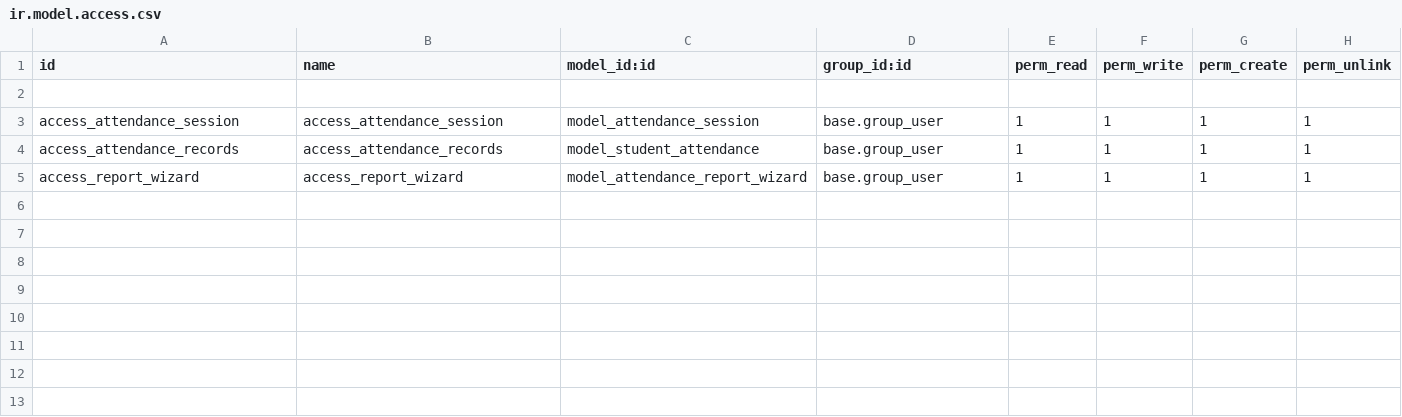
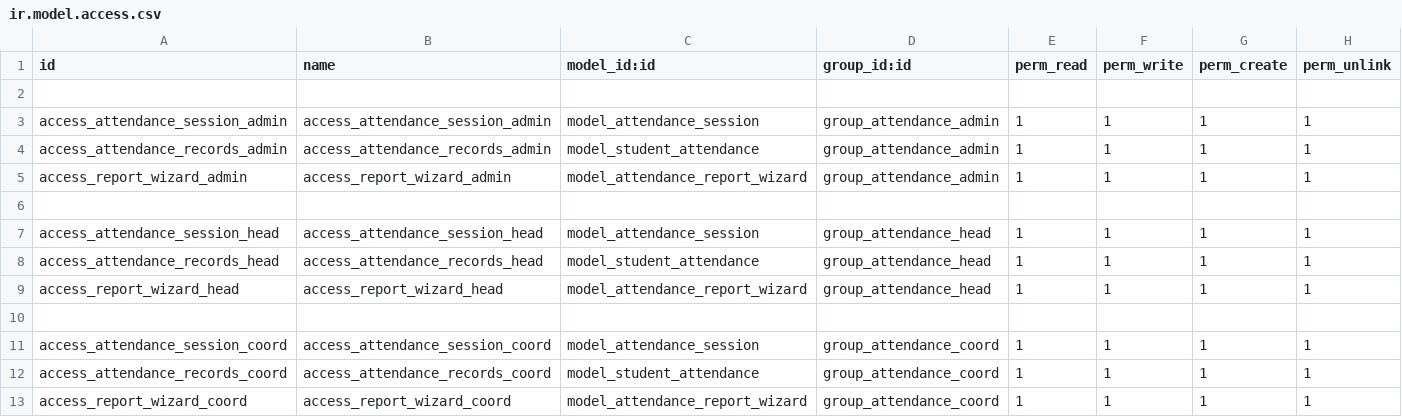
Before and after one commit to Logic-School/logic_attendances, a CSV file: security/ir.model.access.csv, drawn as a sheet.

Commit message:
Added security groups and rules

```diff
--- a/security/ir.model.access.csv
+++ b/security/ir.model.access.csv
@@ -2,4 +2,12 @@ id,name,model_id:id,group_id:id,perm_read,perm_write,perm_create,perm_unlink
 
-access_attendance_session,access_attendance_session,model_attendance_session,base.group_user,1,1,1,1
-access_attendance_records,access_attendance_records,model_student_attendance,base.group_user,1,1,1,1
-access_report_wizard,access_report_wizard,model_attendance_report_wizard,base.group_user,1,1,1,1
+access_attendance_session_admin,access_attendance_session_admin,model_attendance_session,group_attendance_admin,1,1,1,1
+access_attendance_records_admin,access_attendance_records_admin,model_student_attendance,group_attendance_admin,1,1,1,1
+access_report_wizard_admin,access_report_wizard_admin,model_attendance_report_wizard,group_attendance_admin,1,1,1,1
+
+access_attendance_session_head,access_attendance_session_head,model_attendance_session,group_attendance_head,1,1,1,1
+access_attendance_records_head,access_attendance_records_head,model_student_attendance,group_attendance_head,1,1,1,1
+access_report_wizard_head,access_report_wizard_head,model_attendance_report_wizard,group_attendance_head,1,1,1,1
+
+access_attendance_session_coord,access_attendance_session_coord,model_attendance_session,group_attendance_coord,1,1,1,1
+access_attendance_records_coord,access_attendance_records_coord,model_student_attendance,group_attendance_coord,1,1,1,1
+access_report_wizard_coord,access_report_wizard_coord,model_attendance_report_wizard,group_attendance_coord,1,1,1,1
```
Also changed, not shown: 5 other files.
